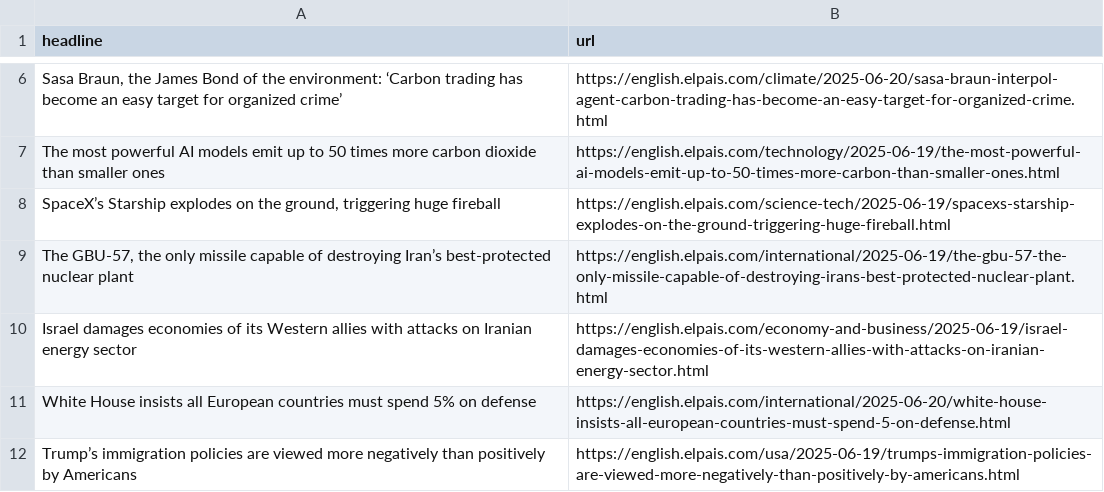
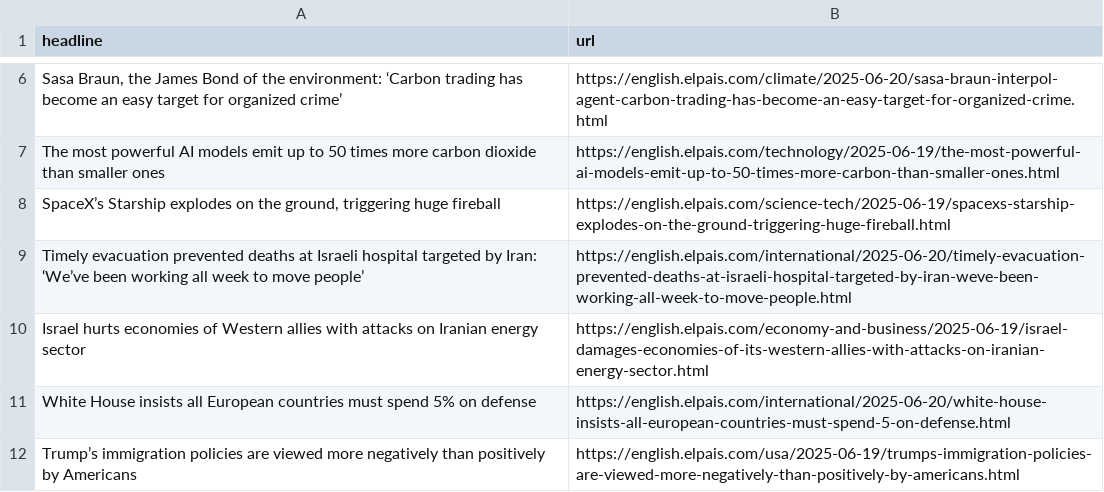
Before and after one commit to Filipe-Teles/el-pais-autoscraper, a CSV file: headlines.csv, drawn as a sheet; only a part is shown, gaps mark what is left out.

```diff
--- a/headlines.csv
+++ b/headlines.csv
@@ -8,4 +8,4 @@ The most powerful AI models emit up to 50 times more carbon dioxide than smaller
 "SpaceX’s Starship explodes on the ground, triggering huge fireball",https://english.elpais.com/science-tech/2025-06-19/spacexs-starship-explodes-on-the-ground-triggering-huge-fireball.html
-"The GBU-57, the only missile capable of destroying Iran’s best-protected nuclear plant",https://english.elpais.com/international/2025-06-19/the-gbu-57-the-only-missile-capable-of-destroying-irans-best-protected-nuclear-plant.html
-Israel damages economies of its Western allies with attacks on Iranian energy sector,https://english.elpais.com/economy-and-business/2025-06-19/israel-damages-economies-of-its-western-allies-with-attacks-on-iranian-energy-sector.html
+Timely evacuation prevented deaths at Israeli hospital targeted by Iran: ‘We’ve been working all week to move people’,https://english.elpais.com/international/2025-06-20/timely-evacuation-prevented-deaths-at-israeli-hospital-targeted-by-iran-weve-been-working-all-week-to-move-people.html
+Israel hurts economies of Western allies with attacks on Iranian energy sector,https://english.elpais.com/economy-and-business/2025-06-19/israel-damages-economies-of-its-western-allies-with-attacks-on-iranian-energy-sector.html
 White House insists all European countries must spend 5% on defense,https://english.elpais.com/international/2025-06-20/white-house-insists-all-european-countries-must-spend-5-on-defense.html
```
